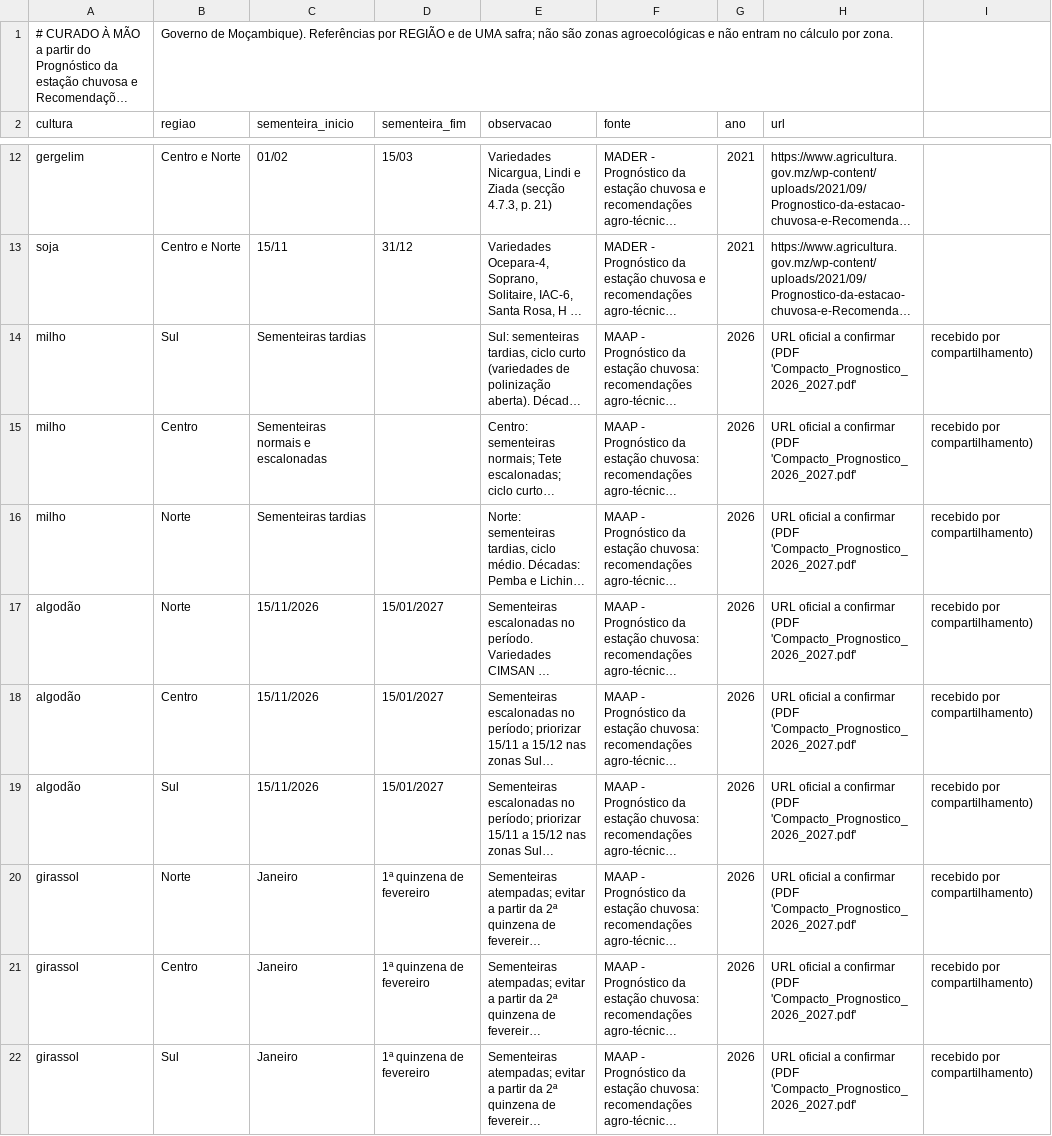
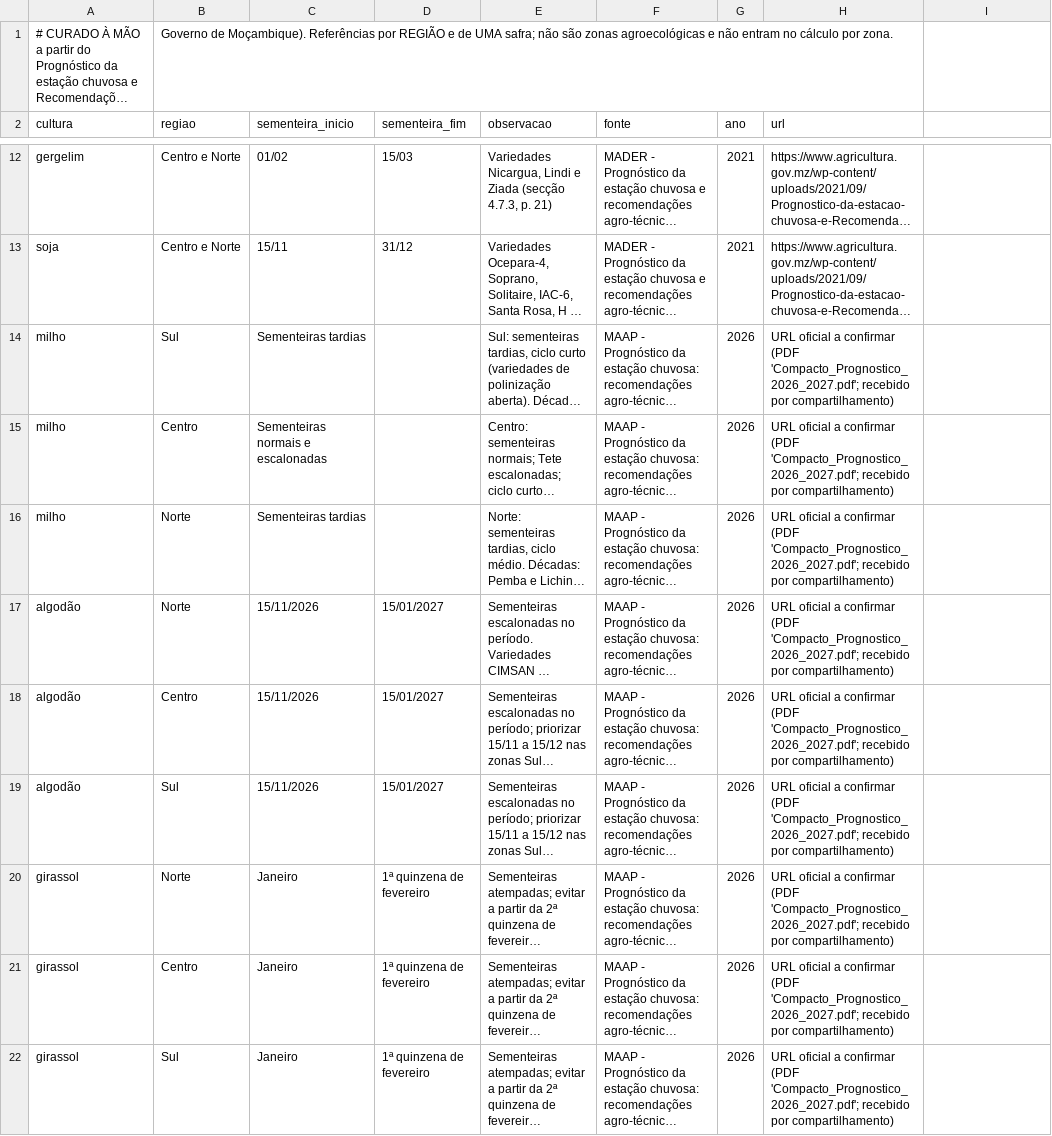
Before and after one commit to thebrunm97/manejo-org, a CSV file: pmo-bot-go/internal/zae/dados/referencias_regionais.csv, drawn as a sheet; only a part is shown, gaps mark what is left out; long unchanged cells end in …; the diff covers the shown part only; the diff names each change by its address in the sheet, - before the commit and + after, or states it on an @@ line.

```diff
--- a/pmo-bot-go/internal/zae/dados/referencias_regionais.csv
+++ b/pmo-bot-go/internal/zae/dados/referencias_regionais.csv
-H14:H22 (url): …confirmar (PDF 'Compacto_Prognostico_2026_2027.pdf'
+H14:H22 (url): …confirmar (PDF 'Compacto_Prognostico_2026_2027.pdf'; recebido por compartilhamento)
-I14:I22: recebido por compartilhamento)
+I14:I22: (empty)
```
Also changed, not shown: 18 edited cells elsewhere in this file.
